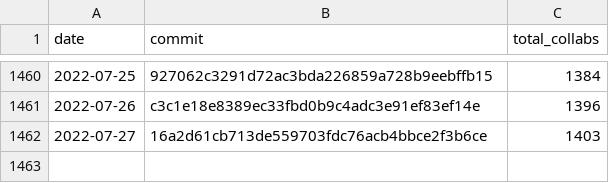
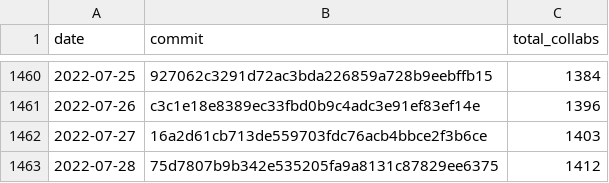
Before and after one commit to regardscitoyens/Collaborateurs-Parlement, a CSV file: data/liste_deputes_collaborateurs-totaux.csv, drawn as a sheet; only a part is shown, gaps mark what is left out; the diff names each change by its address in the sheet, - before the commit and + after, or states it on an @@ line.

Commit message:
update totaux

```diff
--- a/data/liste_deputes_collaborateurs-totaux.csv
+++ b/data/liste_deputes_collaborateurs-totaux.csv
+row 1463: 2022-07-28 | 75d7807b9b342e535205fa9a8131c87829ee6375 | 1412
```
